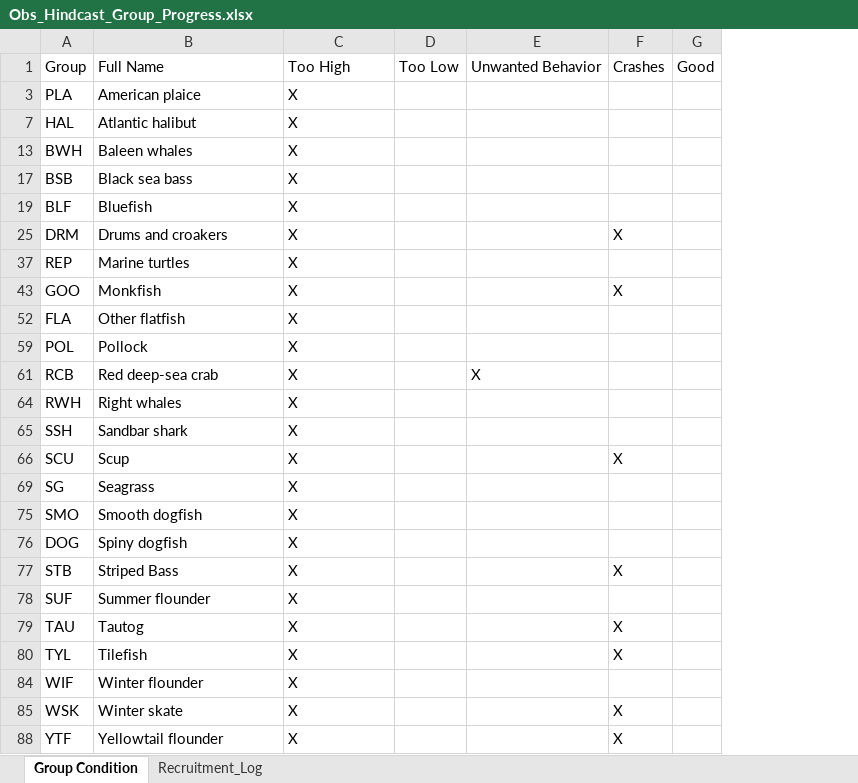
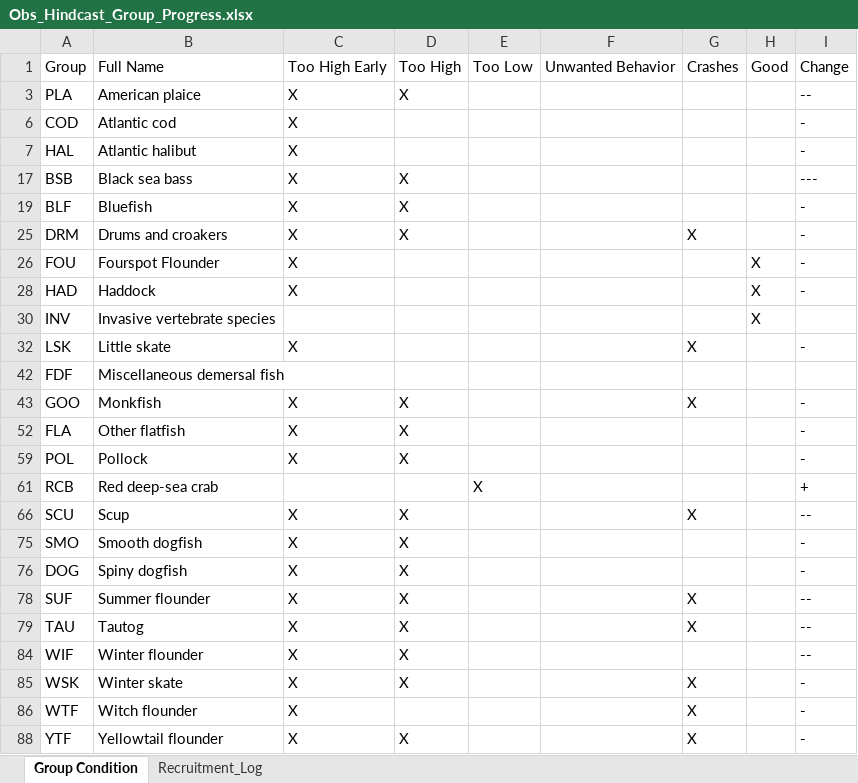
Before and after one commit to NEFSC/READ-EDAB-neusAtlantis, an Excel workbook: diagnostics/Obs_Hindcast_Group_Progress.xlsx, sheet Group Condition, drawn as a sheet; values as stored, in another font and other column widths than the file's, no borders; removed rows and columns are numbered as before the commit, all else as after; the diff names each change by its address in the sheet, - before the commit and + after, or states it on an @@ line.

Commit message:
RemovePred6 - Last try to reduce beginning groups - Any groups that don't change in first 15 yrs, deem not a recruitment issue - Increase Zoo and RCB growth

```diff
--- a/diagnostics/Obs_Hindcast_Group_Progress.xlsx (sheet Group Condition)
+++ b/diagnostics/Obs_Hindcast_Group_Progress.xlsx (sheet Group Condition)
+column D, rows 1-3: Too High | X; rows 17-25: all X; rows 43-85: X | X | X |  | X | X | X | X | X | X | X; row 88: X
+column I, rows 1-3: Change | --; rows 7-25: - | --- | - | -; rows 43-85: - | - | - | + | -- | - | - | -- | -- | -- | -; row 88: -
-C1: Too High
+C1: Too High Early
+row 6: COD | Atlantic cod | X |  |  |  |  |  | -
@@ row 13 hidden: BWH | Baleen whales | X @@
@@ row 37 hidden: REP | Marine turtles | X @@
+row 26: FOU | Fourspot Flounder | X |  |  |  |  | X | -
+row 28: HAD | Haddock | X |  |  |  |  | X | -
@@ row 30 unhidden: INV | Invasive vertebrate species |  |  |  |  |  | X @@
+row 32: LSK | Little skate | X |  |  |  | X |  | -
+row 42: FDF | Miscellaneous demersal fish
-C61: X
+C61: (empty)
-E61: (empty)
+E61: X
-F61: X
+F61: (empty)
@@ row 64 hidden: RWH | Right whales | X @@
@@ row 65 hidden: SSH | Sandbar shark | X @@
@@ row 69 hidden: SG | Seagrass | X @@
-row 77: STB | Striped Bass | X |  |  | X
-G78: (empty)
+G78: X
-row 80: TYL | Tilefish | X |  |  | X
+row 86: WTF | Witch flounder | X |  |  |  | X |  | -
```
Also changed, not shown: sheet Recruitment_Log, formulas that keep their value, hidden cells, 1 other file.
